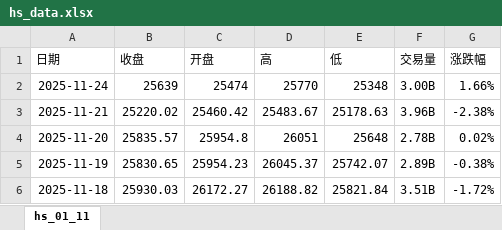
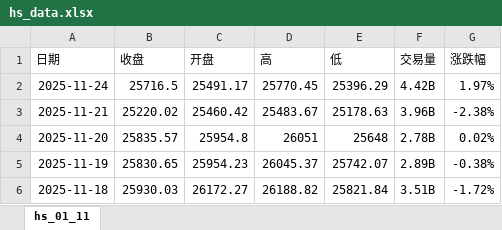
Before and after one commit to OutUniverse/data, an Excel workbook: data/hs_data.xlsx, sheet hs_01_11, drawn as a sheet; only a part is shown; values as stored, in another font and other column widths than the file's, no borders; the diff names each change by its address in the sheet, - before the commit and + after, or states it on an @@ line.

```diff
--- a/data/hs_data.xlsx (sheet hs_01_11)
+++ b/data/hs_data.xlsx (sheet hs_01_11)
-B2 (收盘): 25639
+B2 (收盘): 25716.5
-C2 (开盘): 25474
+C2 (开盘): 25491.17
-D2 (高): 25770
+D2 (高): 25770.45
-E2 (低): 25348
+E2 (低): 25396.29
-F2 (交易量): 3.00B
+F2 (交易量): 4.42B
-G2 (涨跌幅): 1.66%
+G2 (涨跌幅): 1.97%
```
Also changed, not shown: data/hst_data.xlsx.
